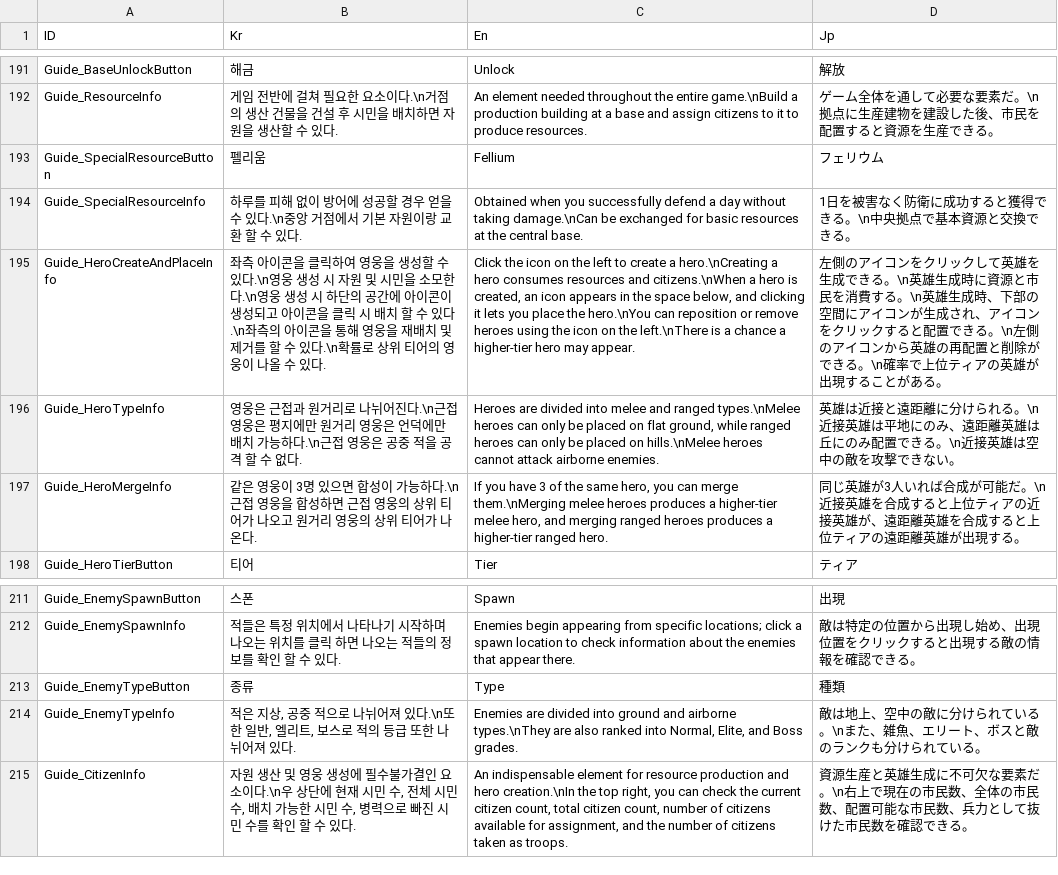
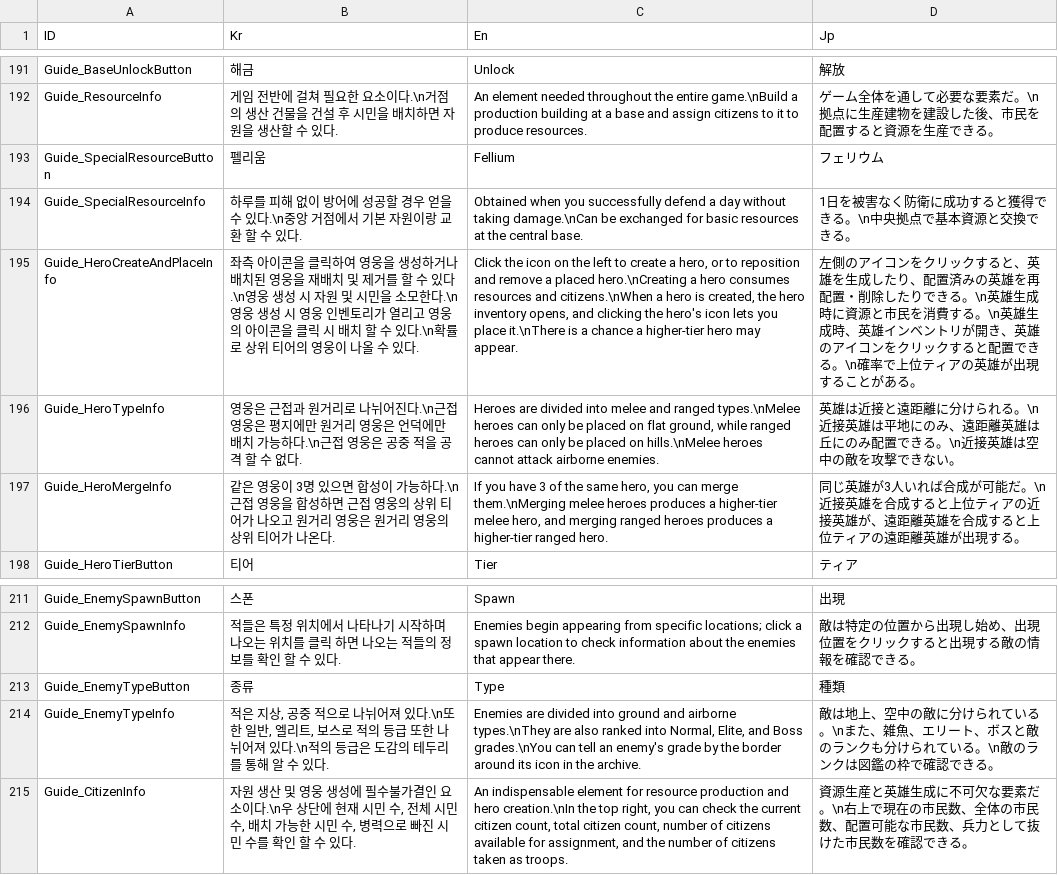
Before and after one commit to Miniro9322/TeamProject, a CSV file: Assets/Resources/DataTable/StringTable.csv, drawn as a sheet; only a part is shown, gaps mark what is left out; the diff names each change by its address in the sheet, - before the commit and + after, or states it on an @@ line.

```diff
--- a/Assets/Resources/DataTable/StringTable.csv
+++ b/Assets/Resources/DataTable/StringTable.csv
-B195 (Kr): …을 생성할 수 있다.\n영웅 생성 시 자원 및 시민을 소모한다.\n영웅 생성 시 하단의 공간에 아이콘이 생성되고 아이콘을 클릭 시 배치 할 수 있다.\n좌측의 아이콘을 통해 영웅을 재배치 및 제거를 할 수…
+B195 (Kr): …을 생성하거나 배치된 영웅을 재배치 및 제거를 할 수 있다.\n영웅 생성 시 자원 및 시민을 소모한다.\n영웅 생성 시 영웅 인벤토리가 열리고 영웅의 아이콘을 클릭 시 배치 할 수…
-C195 (En): …create a hero.\nCreating a hero consumes resources and citizens.\nWhen a hero is created, an icon appears in the space below, and clicking it lets you place the hero.\nYou can reposition or remove heroes using the icon on the left.\nThere is a…
+C195 (En): …create a hero, or to reposition and remove a placed hero.\nCreating a hero consumes resources and citizens.\nWhen a hero is created, the hero inventory opens, and clicking the hero's icon lets you place it.\nThere is a…
-D195 (Jp): …クリックして英雄を生成できる。\n英雄生成時に資源と市民を消費する。\n英雄生成時、下部の空間にアイコンが生成され、アイコンをクリックすると配置できる。\n左側のアイコンから英雄の再配置と削除ができる。…
+D195 (Jp): …クリックすると、英雄を生成したり、配置済みの英雄を再配置・削除したりできる。\n英雄生成時に資源と市民を消費する。\n英雄生成時、英雄インベントリが開き、英雄のアイコンをクリックすると配置できる。…
-B197 (Kr): …리 영웅의 상위…
+B197 (Kr): …리 영웅은 원거리 영웅의 상위…
-B214 (Kr): …져 있다.
+B214 (Kr): …져 있다.\n적의 등급은 도감의 테두리를 통해 알 수 있다.
-C214 (En): …and Boss grades.
+C214 (En): …and Boss grades.\nYou can tell an enemy's grade by the border around its icon in the archive.
-D214 (Jp): …ている。
+D214 (Jp): …ている。\n敵のランクは図鑑の枠で確認できる。
```
Also changed, not shown: 26 other files.
